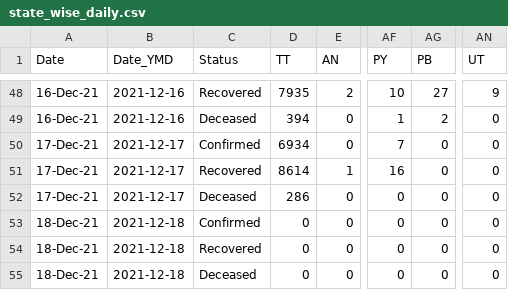
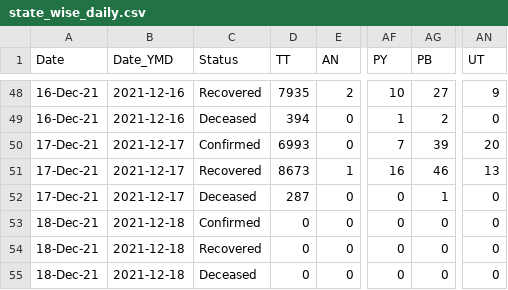
Before and after one commit to keshavashiya/covid19bharat_data, a CSV file: csv/latest/state_wise_daily.csv, drawn as a sheet; only a part is shown, gaps mark what is left out; the diff names each change by its address in the sheet, - before the commit and + after, or states it on an @@ line.

```diff
--- a/csv/latest/state_wise_daily.csv
+++ b/csv/latest/state_wise_daily.csv
-D50 (TT): 6934
+D50 (TT): 6993
-AG50 (PB): 0
+AG50 (PB): 39
-AN50 (UT): 0
+AN50 (UT): 20
-D51 (TT): 8614
+D51 (TT): 8673
-AG51 (PB): 0
+AG51 (PB): 46
-AN51 (UT): 0
+AN51 (UT): 13
-D52 (TT): 286
+D52 (TT): 287
-AG52 (PB): 0
+AG52 (PB): 1
```
Also changed, not shown: csv/latest/district_wise.csv, csv/latest/raw_data36.csv, 16 other files.
